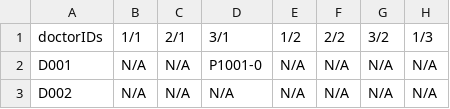
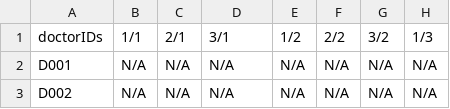
Before and after one commit to feliciahxy/SC2002-OOP-HMS, a CSV file: data/Schedule.csv, drawn as a sheet; only a part is shown; the diff names each change by its address in the sheet, - before the commit and + after, or states it on an @@ line.

```diff
--- a/data/Schedule.csv
+++ b/data/Schedule.csv
-D2 (3/1): P1001-0
+D2 (3/1): N/A
```
Also changed, not shown: data/Patient_List.csv, data/Staff_List.csv, 2 other files.
